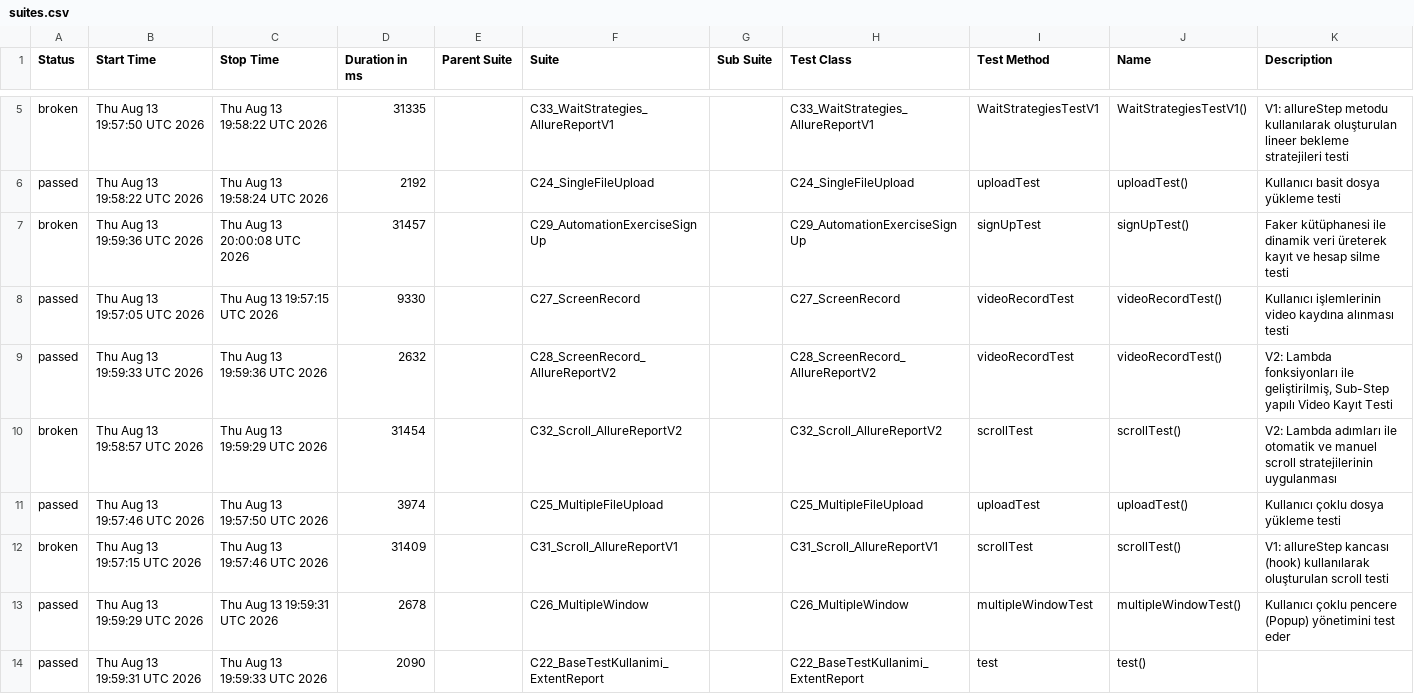
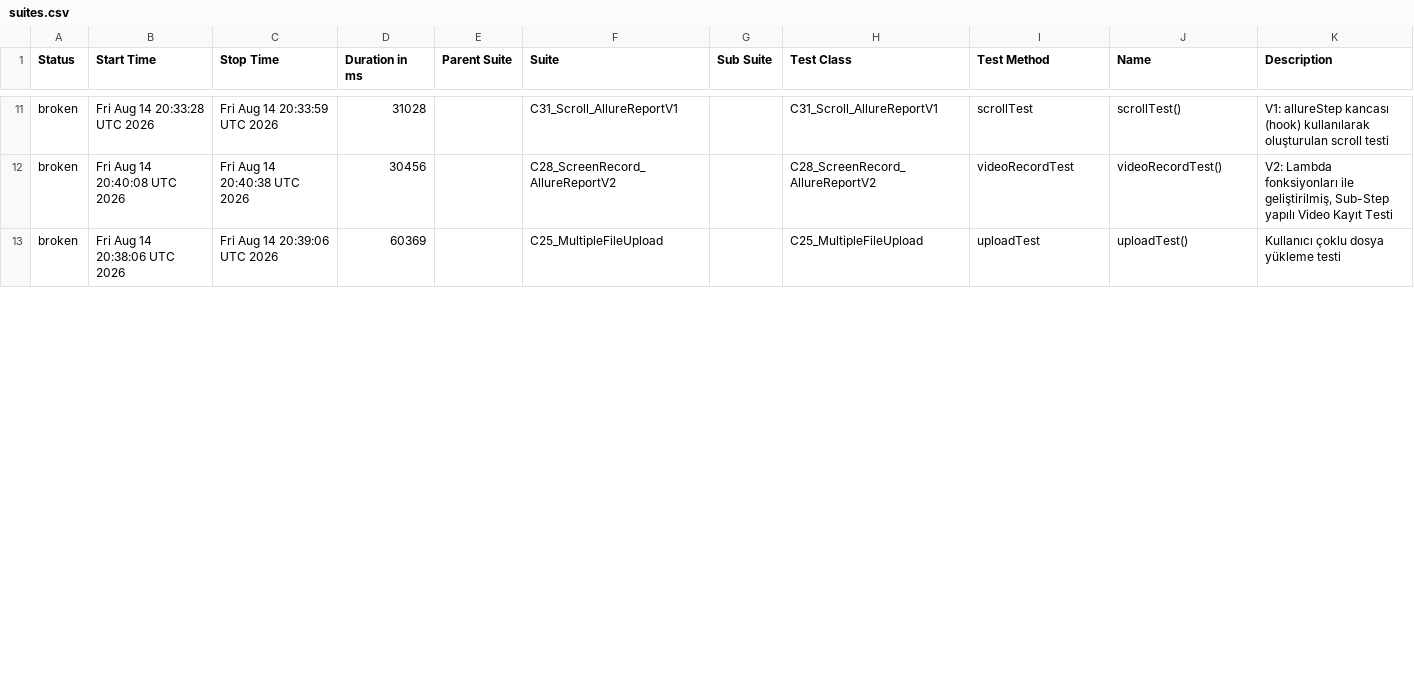
Before and after one commit to kilicCeren/TestAutomationWithPlaywrightJava, a CSV file: allure-history/data/suites.csv, drawn as a sheet; only a part is shown, gaps mark what is left out; the diff covers the shown part only.

```diff
--- a/allure-history/data/suites.csv
+++ b/allure-history/data/suites.csv
@@ -5,10 +11,3 @@
-"broken","Thu Aug 13 19:57:50 UTC 2026","Thu Aug 13 19:58:22 UTC 2026","31335","","C33_WaitStrategies_AllureReportV1","","C33_WaitStrategies_AllureReportV1","WaitStrategiesTestV1","WaitStrategiesTestV1()","V1: allureStep metodu kullanılarak oluşturulan lineer bekleme stratejileri testi"
-"passed","Thu Aug 13 19:58:22 UTC 2026","Thu Aug 13 19:58:24 UTC 2026","2192","","C24_SingleFileUpload","","C24_SingleFileUpload","uploadTest","uploadTest()","Kullanıcı basit dosya yükleme testi"
-"broken","Thu Aug 13 19:59:36 UTC 2026","Thu Aug 13 20:00:08 UTC 2026","31457","","C29_AutomationExerciseSignUp","","C29_AutomationExerciseSignUp","signUpTest","signUpTest()","Faker kütüphanesi ile dinamik veri üreterek kayıt ve hesap silme testi"
-"passed","Thu Aug 13 19:57:05 UTC 2026","Thu Aug 13 19:57:15 UTC 2026","9330","","C27_ScreenRecord","","C27_ScreenRecord","videoRecordTest","videoRecordTest()","Kullanıcı işlemlerinin video kaydına alınması testi"
-"passed","Thu Aug 13 19:59:33 UTC 2026","Thu Aug 13 19:59:36 UTC 2026","2632","","C28_ScreenRecord_AllureReportV2","","C28_ScreenRecord_AllureReportV2","videoRecordTest","videoRecordTest()","V2: Lambda fonksiyonları ile geliştirilmiş, Sub-Step yapılı Video Kayıt Testi"
-"broken","Thu Aug 13 19:58:57 UTC 2026","Thu Aug 13 19:59:29 UTC 2026","31454","","C32_Scroll_AllureReportV2","","C32_Scroll_AllureReportV2","scrollTest","scrollTest()","V2: Lambda adımları ile otomatik ve manuel scroll stratejilerinin uygulanması"
-"passed","Thu Aug 13 19:57:46 UTC 2026","Thu Aug 13 19:57:50 UTC 2026","3974","","C25_MultipleFileUpload","","C25_MultipleFileUpload","uploadTest","uploadTest()","Kullanıcı çoklu dosya yükleme testi"
-"broken","Thu Aug 13 19:57:15 UTC 2026","Thu Aug 13 19:57:46 UTC 2026","31409","","C31_Scroll_AllureReportV1","","C31_Scroll_AllureReportV1","scrollTest","scrollTest()","V1: allureStep kancası (hook) kullanılarak oluşturulan scroll testi"
-"passed","Thu Aug 13 19:59:29 UTC 2026","Thu Aug 13 19:59:31 UTC 2026","2678","","C26_MultipleWindow","","C26_MultipleWindow","multipleWindowTest","multipleWindowTest()","Kullanıcı çoklu pencere (Popup) yönetimini test eder"
-"passed","Thu Aug 13 19:59:31 UTC 2026","Thu Aug 13 19:59:33 UTC 2026","2090","","C22_BaseTestKullanimi_ExtentReport","","C22_BaseTestKullanimi_ExtentReport","test","test()",""
+"broken","Fri Aug 14 20:33:28 UTC 2026","Fri Aug 14 20:33:59 UTC 2026","31028","","C31_Scroll_AllureReportV1","","C31_Scroll_AllureReportV1","scrollTest","scrollTest()","V1: allureStep kancası (hook) kullanılarak oluşturulan scroll testi"
+"broken","Fri Aug 14 20:40:08 UTC 2026","Fri Aug 14 20:40:38 UTC 2026","30456","","C28_ScreenRecord_AllureReportV2","","C28_ScreenRecord_AllureReportV2","videoRecordTest","videoRecordTest()","V2: Lambda fonksiyonları ile geliştirilmiş, Sub-Step yapılı Video Kayıt Testi"
+"broken","Fri Aug 14 20:38:06 UTC 2026","Fri Aug 14 20:39:06 UTC 2026","60369","","C25_MultipleFileUpload","","C25_MultipleFileUpload","uploadTest","uploadTest()","Kullanıcı çoklu dosya yükleme testi"
```
Also changed, not shown: 9 added rows, 2 removed rows and 7 edited cells elsewhere in this file, allure-history/data/behaviors.csv, 52 other files.
